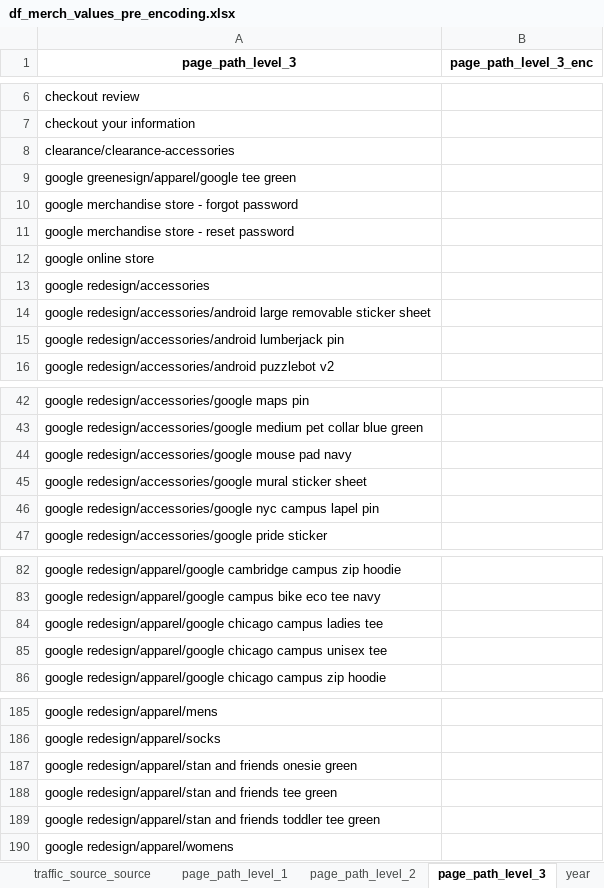
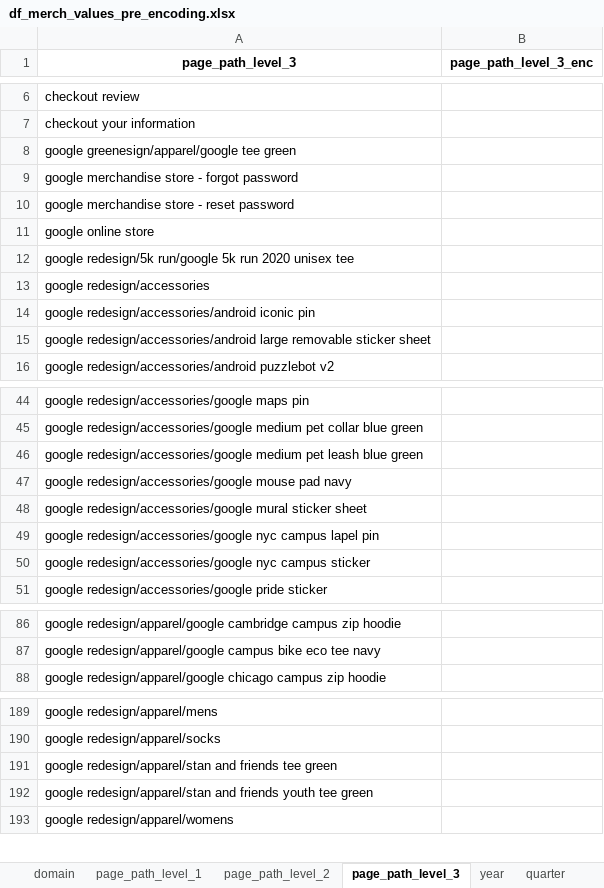
Before and after one commit to jvanalytics/ist_dash_2024_rec, an Excel workbook: notebooks/google_merch_store/data/df_merch_values_pre_encoding.xlsx, sheet page_path_level_3, drawn as a sheet; only a part is shown, gaps mark what is left out; values as stored, in another font and other column widths than the file's, no borders; removed rows and columns are numbered as before the commit, all else as after; the diff covers the shown part only; the diff names each change by its address in the sheet, - before the commit and + after, or states it on an @@ line.

```diff
--- a/notebooks/google_merch_store/data/df_merch_values_pre_encoding.xlsx (sheet page_path_level_3)
+++ b/notebooks/google_merch_store/data/df_merch_values_pre_encoding.xlsx (sheet page_path_level_3)
+sheet tab: domain
-row 8: clearance/clearance-accessories
+row 12: google redesign/5k run/google 5k run 2020 unisex tee
+row 14: google redesign/accessories/android iconic pin
-row 15: google redesign/accessories/android lumberjack pin
+row 46: google redesign/accessories/google medium pet leash blue green
+row 50: google redesign/accessories/google nyc campus sticker
-row 84: google redesign/apparel/google chicago campus ladies tee
-row 85: google redesign/apparel/google chicago campus unisex tee
-row 187: google redesign/apparel/stan and friends onesie green
-A192 (page_path_level_3): …and friends toddler tee green
+A192 (page_path_level_3): …and friends youth tee green
```
Also changed, not shown: 10 added rows and 4 removed rows elsewhere in this sheet, sheet page_path_level_2, sheet page_path_level_1, notebooks/google_merch_store/data/df_merch_values_encoded.xlsx, 13 other files.
